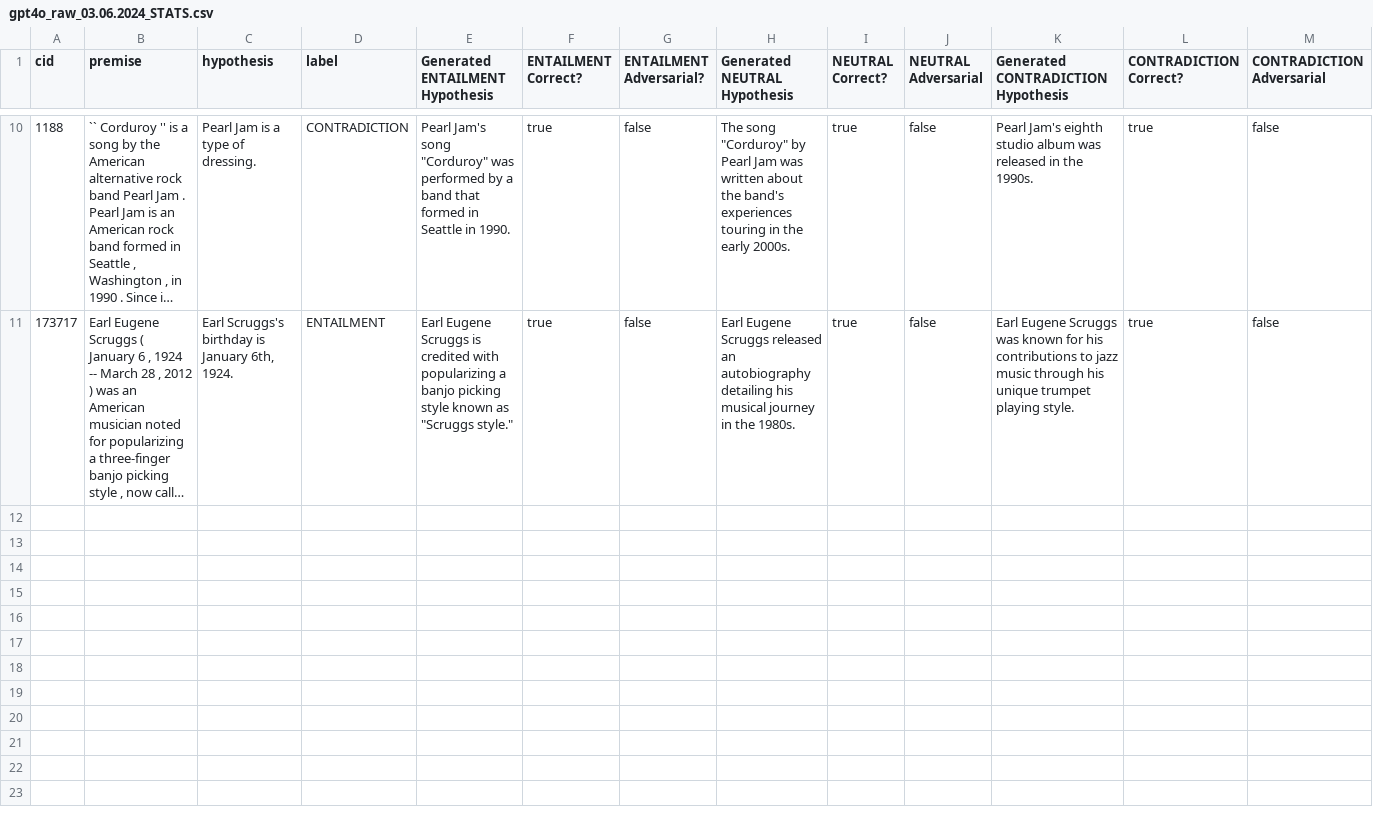
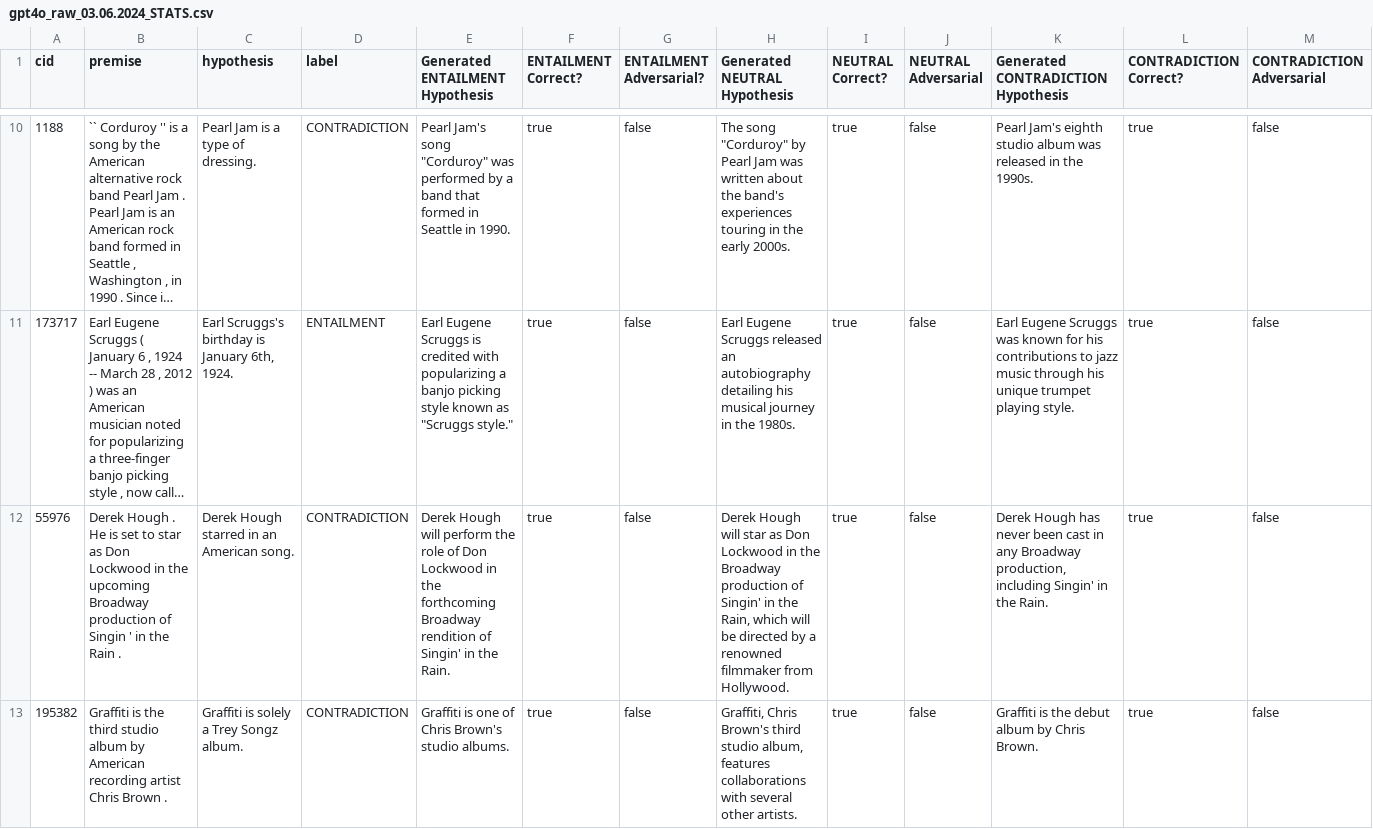
Before and after one commit to Andrew-Wyn/semantic_anli, a CSV file: data/gpt4o_raw_03.06.2024_STATS.csv, drawn as a sheet; only a part is shown, gaps mark what is left out; long unchanged cells end in …; rows hold the shown columns only; the diff covers the shown part only; the diff names each change by its address in the sheet, - before the commit and + after, or states it on an @@ line.

```diff
--- a/data/gpt4o_raw_03.06.2024_STATS.csv
+++ b/data/gpt4o_raw_03.06.2024_STATS.csv
+row 12: 55976 | Derek Hough . He is set to star as Don Lockwood in the upcoming Broadway production of Singin ' in the Rain . | Derek Hough starred in an American song. | CONTRADICTION | Derek Hough will perform the role of Don Lockwood in the forthcoming Broadway rendition of Singin' in the Rain. | true | false | Derek Hough will star as Don Lockwood in the Broadway production of Singin' in the Rain, which will be directed by a renowned filmmaker from Hollywood. | true | false | Derek Hough has never been cast in any Broadway production, including Singin' in the Rain. | true | false
+row 13: 195382 | Graffiti is the third studio album by American recording artist Chris Brown . | Graffiti is solely a Trey Songz album. | CONTRADICTION | Graffiti is one of Chris Brown's studio albums. | true | false | Graffiti, Chris Brown's third studio album, features collaborations with several other artists. | true | false | Graffiti is the debut album by Chris Brown. | true | false
```
Also changed, not shown: 5 added rows elsewhere in this file, 1 other file.
